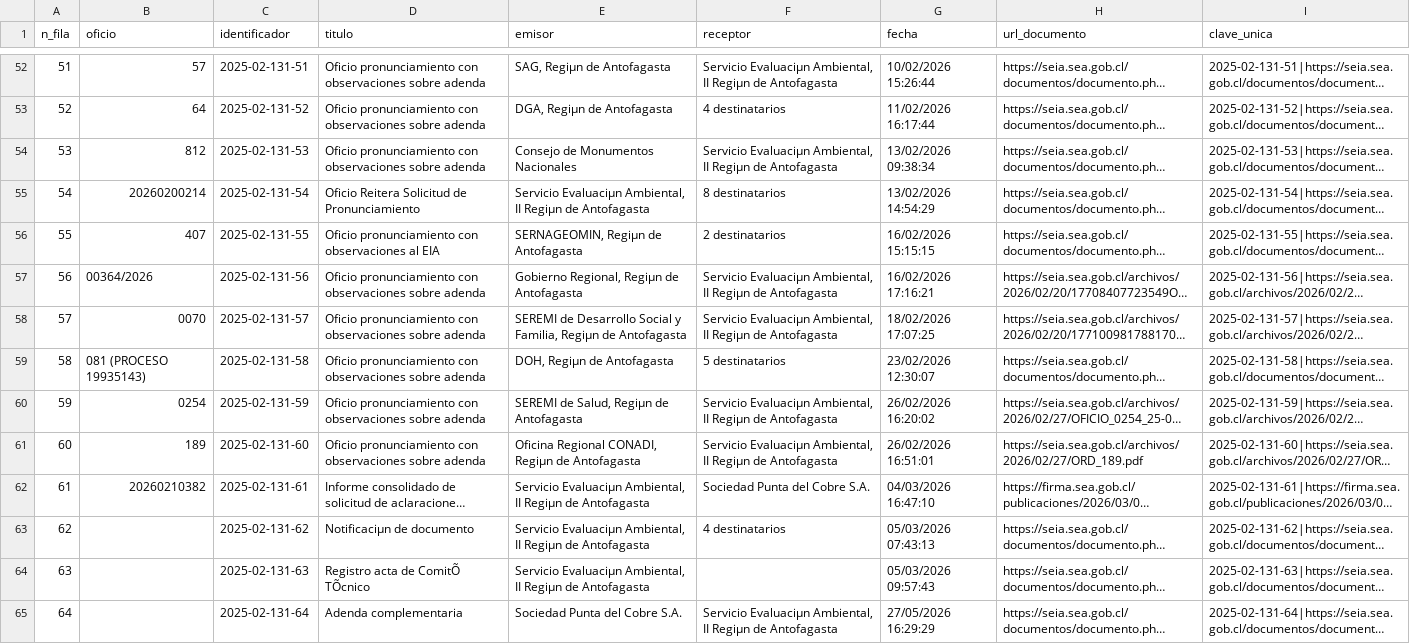
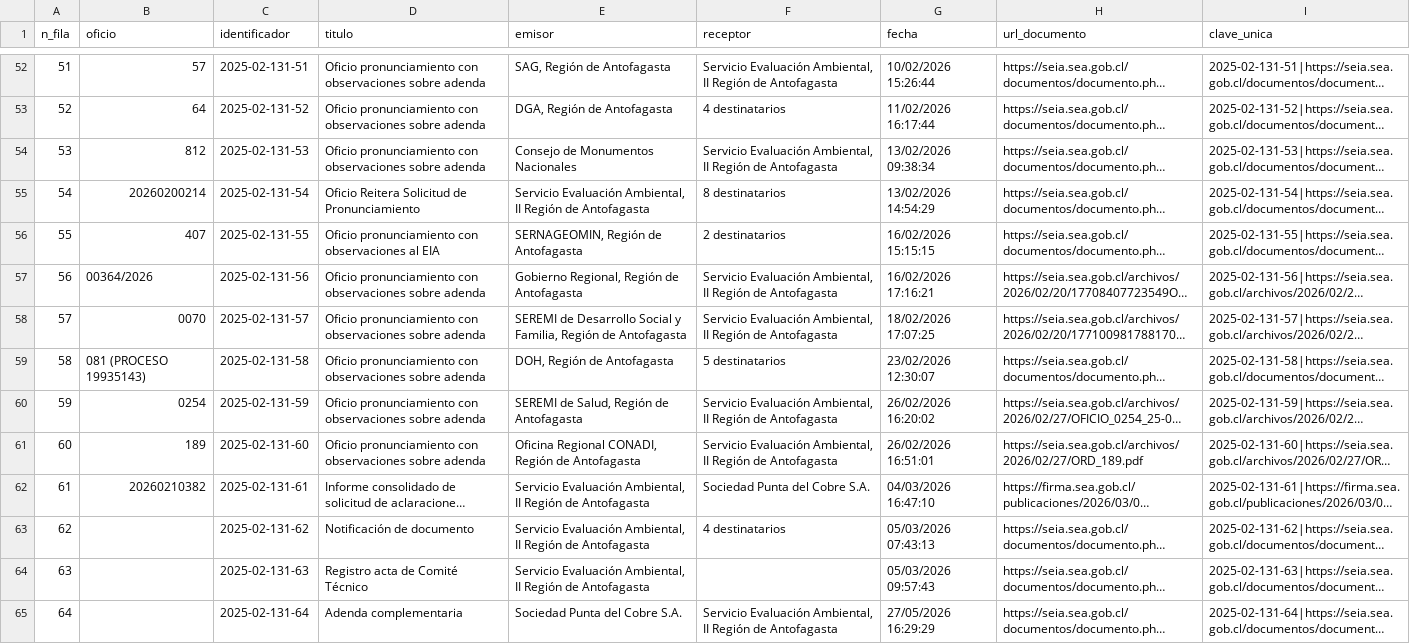
Before and after one commit to giraggio/alertascnx, a CSV file: ultimo_expediente_tovaku.csv, drawn as a sheet; only a part is shown, gaps mark what is left out; long unchanged cells end in …; the diff covers the shown part only; the diff names each change by its address in the sheet, - before the commit and + after, or states it on an @@ line.

```diff
--- a/ultimo_expediente_tovaku.csv
+++ b/ultimo_expediente_tovaku.csv
-E52 (emisor): SAG, Regiµn de Antofagasta
+E52 (emisor): SAG, Región de Antofagasta
-F52 (receptor): Servicio Evaluaciµn Ambiental, II Regiµn de Antofagasta
+F52 (receptor): Servicio Evaluación Ambiental, II Región de Antofagasta
-E53 (emisor): DGA, Regiµn de Antofagasta
+E53 (emisor): DGA, Región de Antofagasta
-F54 (receptor): Servicio Evaluaciµn Ambiental, II Regiµn de Antofagasta
+F54 (receptor): Servicio Evaluación Ambiental, II Región de Antofagasta
-E55 (emisor): Servicio Evaluaciµn Ambiental, II Regiµn de Antofagasta
+E55 (emisor): Servicio Evaluación Ambiental, II Región de Antofagasta
-E56 (emisor): SERNAGEOMIN, Regiµn de Antofagasta
+E56 (emisor): SERNAGEOMIN, Región de Antofagasta
-E57 (emisor): Gobierno Regional, Regiµn de Antofagasta
+E57 (emisor): Gobierno Regional, Región de Antofagasta
-F57:F58 (receptor): Servicio Evaluaciµn Ambiental, II Regiµn de Antofagasta
+F57:F58 (receptor): Servicio Evaluación Ambiental, II Región de Antofagasta
-E58 (emisor): …y Familia, Regiµn de Antofagasta
+E58 (emisor): …y Familia, Región de Antofagasta
-E59 (emisor): DOH, Regiµn de Antofagasta
+E59 (emisor): DOH, Región de Antofagasta
-E60 (emisor): SEREMI de Salud, Regiµn de Antofagasta
+E60 (emisor): SEREMI de Salud, Región de Antofagasta
-F60:F61 (receptor): Servicio Evaluaciµn Ambiental, II Regiµn de Antofagasta
+F60:F61 (receptor): Servicio Evaluación Ambiental, II Región de Antofagasta
-E61 (emisor): …Regional CONADI, Regiµn de Antofagasta
+E61 (emisor): …Regional CONADI, Región de Antofagasta
-E62:E64 (emisor): Servicio Evaluaciµn Ambiental, II Regiµn de Antofagasta
+E62:E64 (emisor): Servicio Evaluación Ambiental, II Región de Antofagasta
-D63 (titulo): Notificaciµn de documento
+D63 (titulo): Notificación de documento
-D64 (titulo): Registro acta de ComitÕ TÕcnico
+D64 (titulo): Registro acta de Comité Técnico
-F65 (receptor): Servicio Evaluaciµn Ambiental, II Regiµn de Antofagasta
+F65 (receptor): Servicio Evaluación Ambiental, II Región de Antofagasta
```
Also changed, not shown: 1 added row and 98 edited cells elsewhere in this file.
